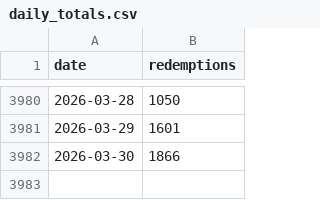
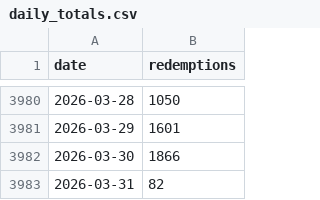
Before and after one commit to KhaledCodes/toronto-ferry-dashboard, a CSV file: outputs/daily_totals.csv, drawn as a sheet; only a part is shown, gaps mark what is left out.

```diff
--- a/outputs/daily_totals.csv
+++ b/outputs/daily_totals.csv
@@ -3982 +3982,2 @@ date,redemptions
 2026-03-30,1866
+2026-03-31,82
```
Also changed, not shown: 2 other files.
